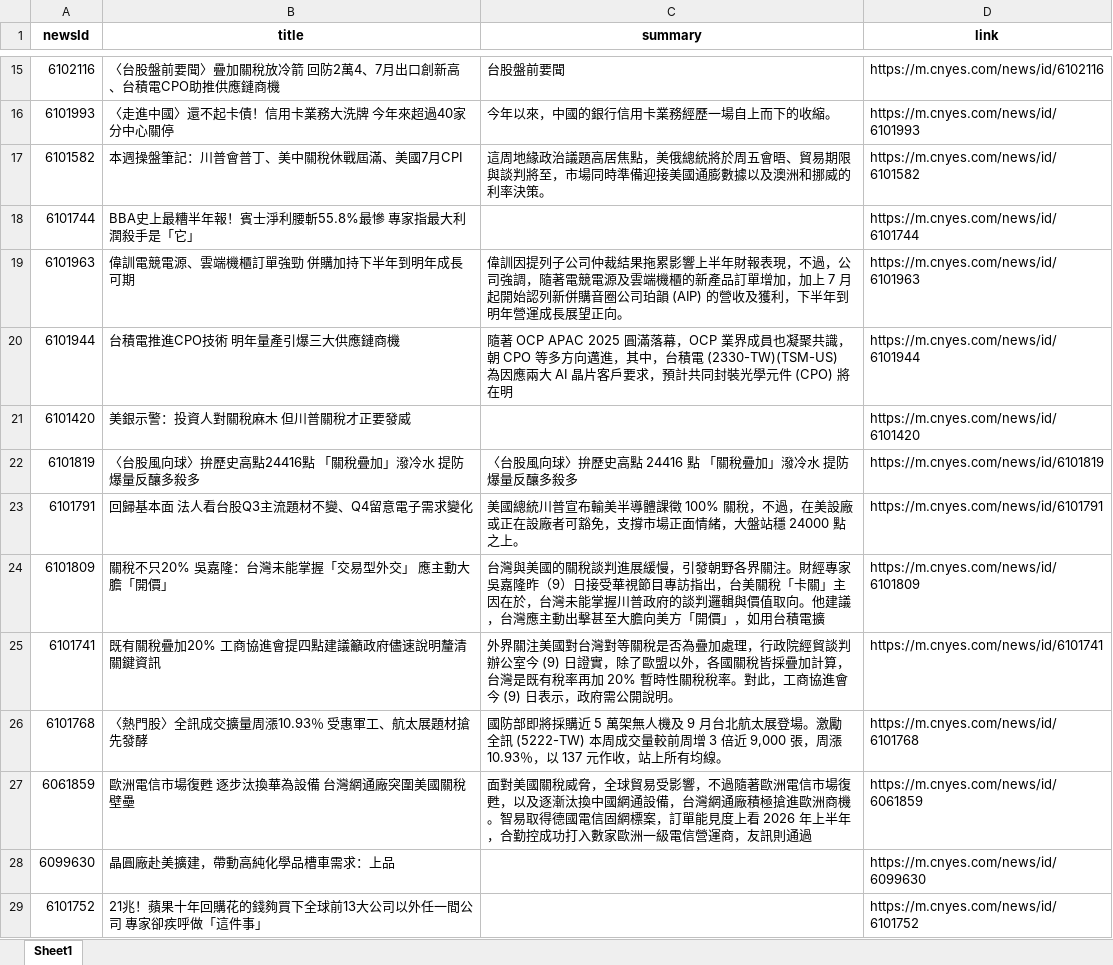
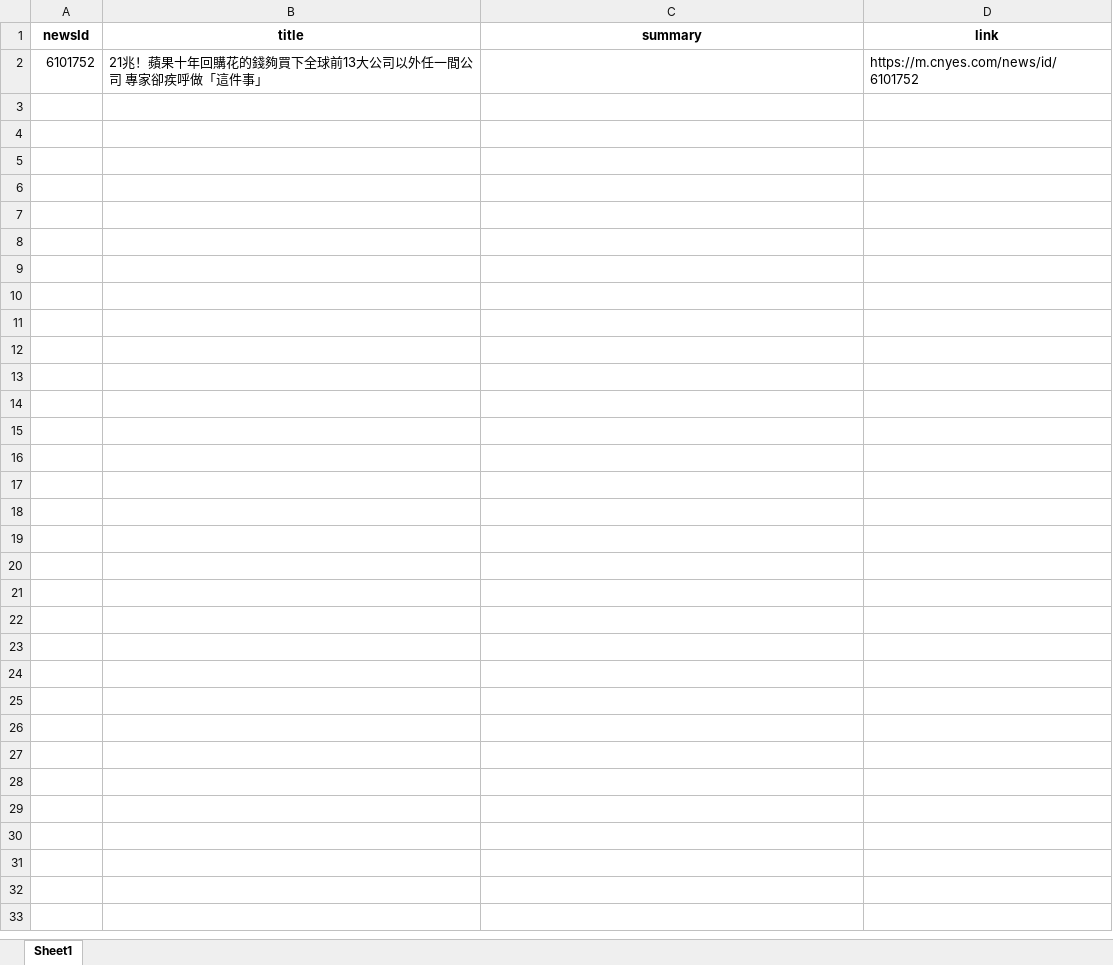
Before and after one commit to Joy0130/Github_Actions, an Excel workbook: news.xlsx, sheet Sheet1, drawn as a sheet; only a part is shown, gaps mark what is left out; values as stored, in another font and other column widths than the file's, no borders; the diff covers the shown part only; the diff names each change by its address in the sheet, - before the commit and + after, or states it on an @@ line.

Commit message:
Update news data

```diff
--- a/news.xlsx (sheet Sheet1)
+++ b/news.xlsx (sheet Sheet1)
-row 15: 6102116 | 〈台股盤前要聞〉疊加關稅放冷箭 回防2萬4、7月出口創新高、台積電CPO助推供應鏈商機 | 台股盤前要聞 | https://m.cnyes.com/news/id/6102116
-row 16: 6101993 | 〈走進中國〉還不起卡債！信用卡業務大洗牌 今年來超過40家分中心關停 | 今年以來，中國的銀行信用卡業務經歷一場自上而下的收縮。 | https://m.cnyes.com/news/id/6101993
-row 17: 6101582 | 本週操盤筆記：川普會普丁、美中關稅休戰屆滿、美國7月CPI | 這周地緣政治議題高居焦點，美俄總統將於周五會晤、貿易期限與談判將至，市場同時準備迎接美國通膨數據以及澳洲和挪威的利率決策。 | https://m.cnyes.com/news/id/6101582
-row 18: 6101744 | BBA史上最糟半年報！賓士淨利腰斬55.8%最慘 專家指最大利潤殺手是「它」 |  | https://m.cnyes.com/news/id/6101744
-row 19: 6101963 | 偉訓電競電源、雲端機櫃訂單強勁 併購加持下半年到明年成長可期 | 偉訓因提列子公司仲裁結果拖累影響上半年財報表現，不過，公司強調，隨著電競電源及雲端機櫃的新產品訂單增加，加上 7 月起開始認列新併購音圈公司珀韻 (AIP) 的營收及獲利，下半年到明年營運成長展望正向。 | https://m.cnyes.com/news/id/6101963
-row 20: 6101944 | 台積電推進CPO技術 明年量產引爆三大供應鏈商機 | 隨著 OCP APAC 2025 圓滿落幕，OCP 業界成員也凝聚共識，朝 CPO 等多方向邁進，其中，台積電 (2330-TW)(TSM-US) 為因應兩大 AI 晶片客戶要求，預計共同封裝光學元件 (CPO) 將在明 | https://m.cnyes.com/news/id/6101944
-row 21: 6101420 | 美銀示警：投資人對關稅麻木 但川普關稅才正要發威 |  | https://m.cnyes.com/news/id/6101420
-row 22: 6101819 | 〈台股風向球〉拚歷史高點24416點 「關稅疊加」潑冷水 提防爆量反釀多殺多 | 〈台股風向球〉拚歷史高點 24416 點 「關稅疊加」潑冷水 提防爆量反釀多殺多 | https://m.cnyes.com/news/id/6101819
-row 23: 6101791 | 回歸基本面 法人看台股Q3主流題材不變、Q4留意電子需求變化 | 美國總統川普宣布輸美半導體課徵 100% 關稅，不過，在美設廠或正在設廠者可豁免，支撐市場正面情緒，大盤站穩 24000 點之上。 | https://m.cnyes.com/news/id/6101791
-row 24: 6101809 | 關稅不只20% 吳嘉隆：台灣未能掌握「交易型外交」 應主動大膽「開價」 | 台灣與美國的關稅談判進展緩慢，引發朝野各界關注。財經專家吳嘉隆昨（9）日接受華視節目專訪指出，台美關稅「卡關」主因在於，台灣未能掌握川普政府的談判邏輯與價值取向。他建議，台灣應主動出擊甚至大膽向美方「開價」，如用台積電擴 | https://m.cnyes.com/news/id/6101809
-row 25: 6101741 | 既有關稅疊加20% 工商協進會提四點建議籲政府儘速說明釐清關鍵資訊 | 外界關注美國對台灣對等關稅是否為疊加處理，行政院經貿談判辦公室今 (9) 日證實，除了歐盟以外，各國關稅皆採疊加計算，台灣是既有稅率再加 20% 暫時性關稅稅率。對此，工商協進會今 (9) 日表示，政府需公開說明。 | https://m.cnyes.com/news/id/6101741
-row 26: 6101768 | 〈熱門股〉全訊成交擴量周漲10.93％ 受惠軍工、航太展題材搶先發酵 | 國防部即將採購近 5 萬架無人機及 9 月台北航太展登場。激勵全訊 (5222-TW) 本周成交量較前周增 3 倍近 9,000 張，周漲 10.93％，以 137 元作收，站上所有均線。 | https://m.cnyes.com/news/id/6101768
-row 27: 6061859 | 歐洲電信市場復甦 逐步汰換華為設備 台灣網通廠突圍美國關稅壁壘 | 面對美國關稅威脅，全球貿易受影響，不過隨著歐洲電信市場復甦，以及逐漸汰換中國網通設備，台灣網通廠積極搶進歐洲商機。智易取得德國電信固網標案，訂單能見度上看 2026 年上半年，合勤控成功打入數家歐洲一級電信營運商，友訊則通過 | https://m.cnyes.com/news/id/6061859
-row 28: 6099630 | 晶圓廠赴美擴建，帶動高純化學品槽車需求：上品 |  | https://m.cnyes.com/news/id/6099630
```
Also changed, not shown: 13 removed rows elsewhere in this sheet, 1 other file.
